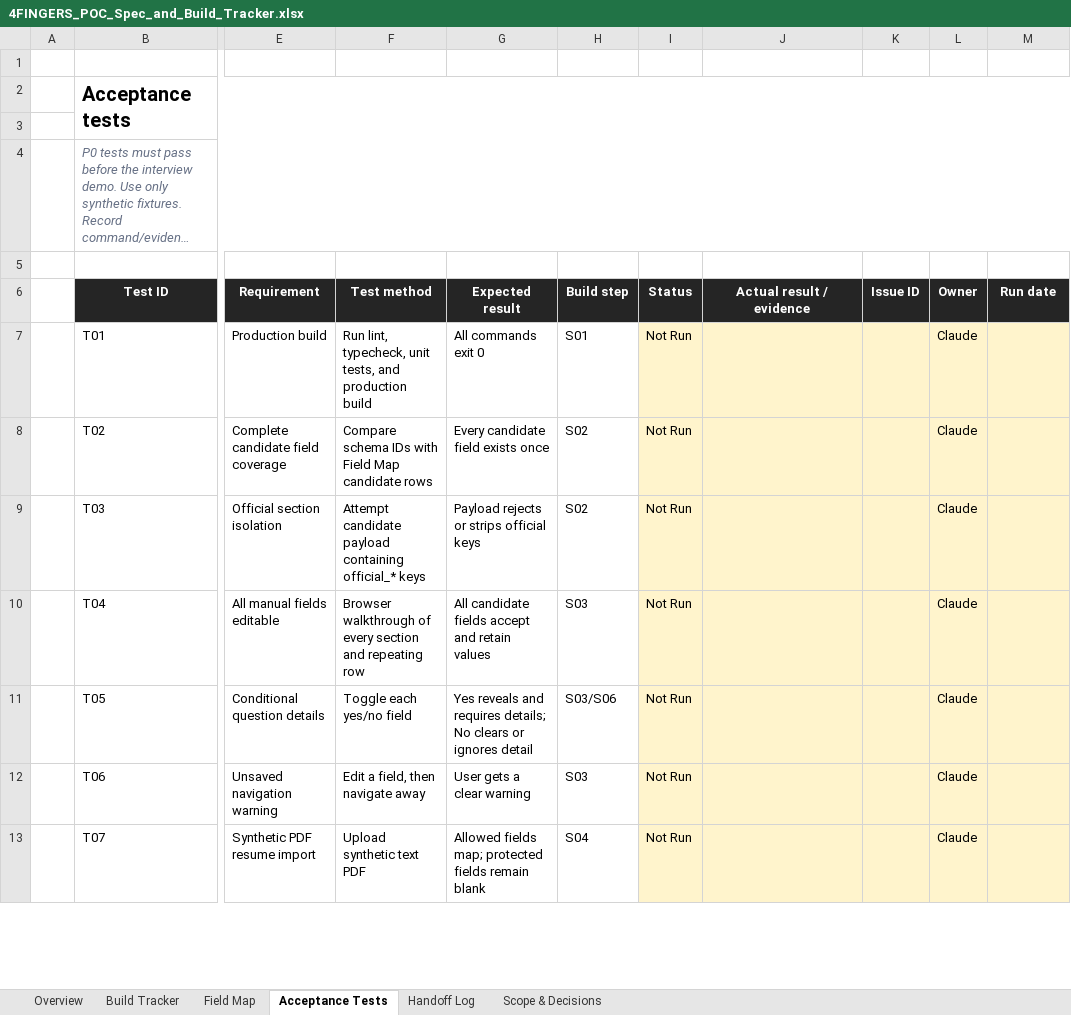
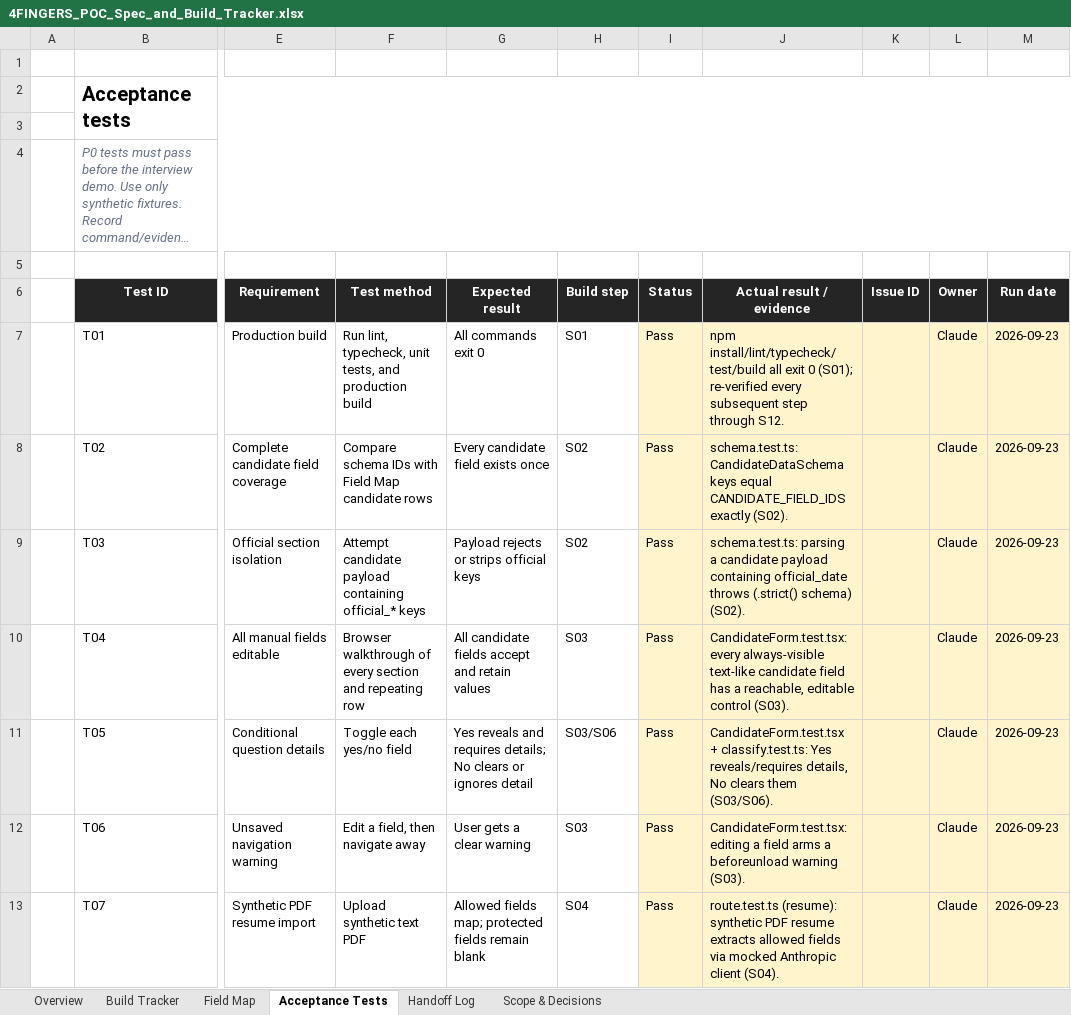
Before and after one commit to errorcodeeric/4FForm, an Excel workbook: 4FINGERS_POC_Spec_and_Build_Tracker.xlsx, sheet Acceptance Tests, drawn as a sheet; only a part is shown, gaps mark what is left out; long unchanged cells end in …; values as stored, in another font and other column widths than the file's, no borders; conditional formats not drawn; the diff covers the shown part only; the diff names each change by its address in the sheet, - before the commit and + after, or states it on an @@ line.

```diff
--- a/4FINGERS_POC_Spec_and_Build_Tracker.xlsx (sheet Acceptance Tests)
+++ b/4FINGERS_POC_Spec_and_Build_Tracker.xlsx (sheet Acceptance Tests)
-I7:I13 (Status): Not Run
+I7:I13 (Status): Pass
-J7 (Actual result / evidence): (empty)
+J7 (Actual result / evidence): npm install/lint/typecheck/test/build all exit 0 (S01); re-verified every subsequent step through S12.
-M7:M13 (Run date): (empty)
+M7:M13 (Run date): 2026-09-23
-J8 (Actual result / evidence): (empty)
+J8 (Actual result / evidence): schema.test.ts: CandidateDataSchema keys equal CANDIDATE_FIELD_IDS exactly (S02).
-J9 (Actual result / evidence): (empty)
+J9 (Actual result / evidence): schema.test.ts: parsing a candidate payload containing official_date throws (.strict() schema) (S02).
-J10 (Actual result / evidence): (empty)
+J10 (Actual result / evidence): CandidateForm.test.tsx: every always-visible text-like candidate field has a reachable, editable control (S03).
-J11 (Actual result / evidence): (empty)
+J11 (Actual result / evidence): CandidateForm.test.tsx + classify.test.ts: Yes reveals/requires details, No clears them (S03/S06).
-J12 (Actual result / evidence): (empty)
+J12 (Actual result / evidence): CandidateForm.test.tsx: editing a field arms a beforeunload warning (S03).
-J13 (Actual result / evidence): (empty)
+J13 (Actual result / evidence): route.test.ts (resume): synthetic PDF resume extracts allowed fields via mocked Anthropic client (S04).
```
Also changed, not shown: 55 edited cells elsewhere in this sheet, sheet Handoff Log, sheet Build Tracker, sheet Overview, sheet Scope & Decisions, 7 other files.
